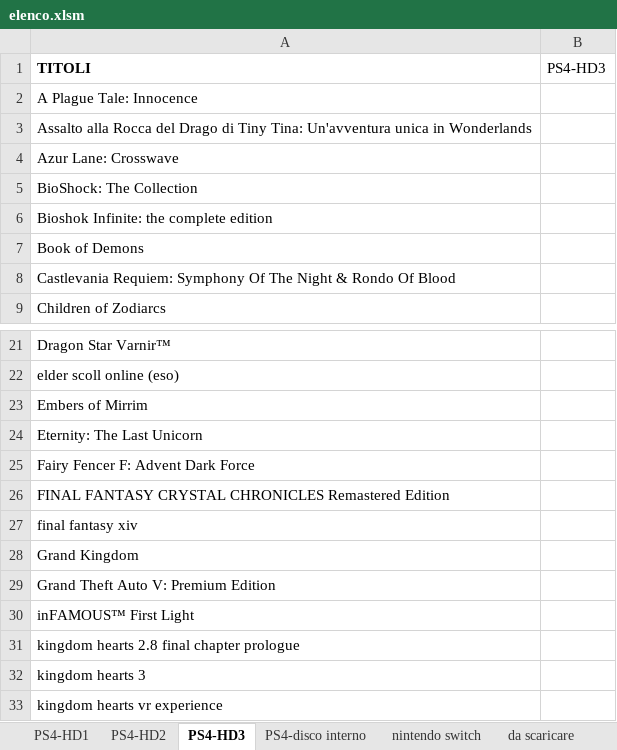
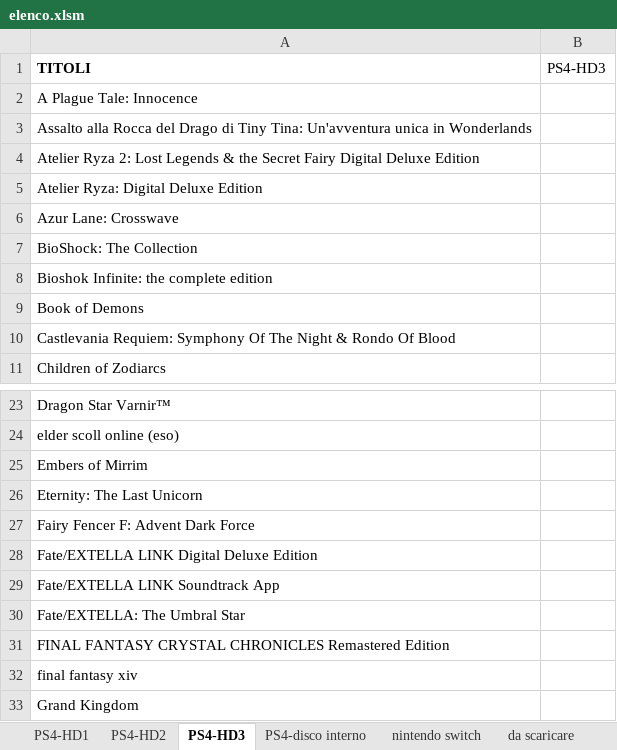
Before and after one commit to omega9999/psn-java, an Excel workbook: elenco.xlsm, sheet PS4-HD3, drawn as a sheet; only a part is shown, gaps mark what is left out; the shorter side is filled out with more unchanged rows; values as stored, in another font and other column widths than the file's, no borders; the diff names each change by its address in the sheet, - before the commit and + after, or states it on an @@ line.

```diff
--- a/elenco.xlsm (sheet PS4-HD3)
+++ b/elenco.xlsm (sheet PS4-HD3)
+row 4: Atelier Ryza 2: Lost Legends & the Secret Fairy Digital Deluxe Edition
+row 5: Atelier Ryza: Digital Deluxe Edition
+row 28: Fate/EXTELLA LINK Digital Deluxe Edition
+row 29: Fate/EXTELLA LINK Soundtrack App
+row 30: Fate/EXTELLA: The Umbral Star
```
Also changed, not shown: sheet TOTALE, formulas that keep their value, 3 other files.
